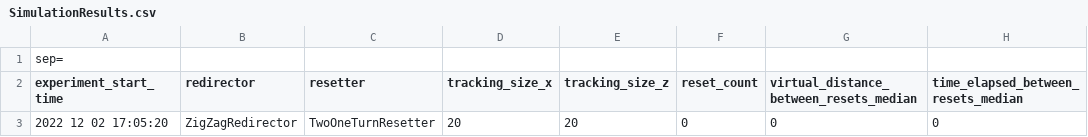
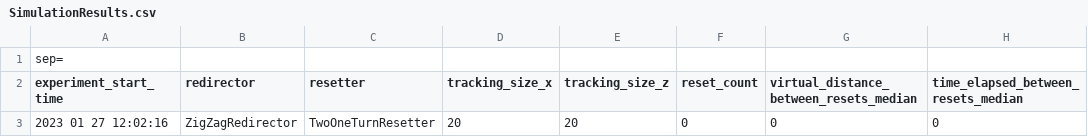
Before and after one commit to suibiweng/VRRedirection_Test, a CSV file: Experiment Results/Summary Statistics/SimulationResults.csv, drawn as a sheet; only a part is shown; the diff names each change by its address in the sheet, - before the commit and + after, or states it on an @@ line.

```diff
--- a/Experiment Results/Summary Statistics/SimulationResults.csv
+++ b/Experiment Results/Summary Statistics/SimulationResults.csv
-A3 (experiment_start_time): 2022 12 02 17:05:20
+A3 (experiment_start_time): 2023 01 27 12:02:16
```
Also changed, not shown: 6 other files.
